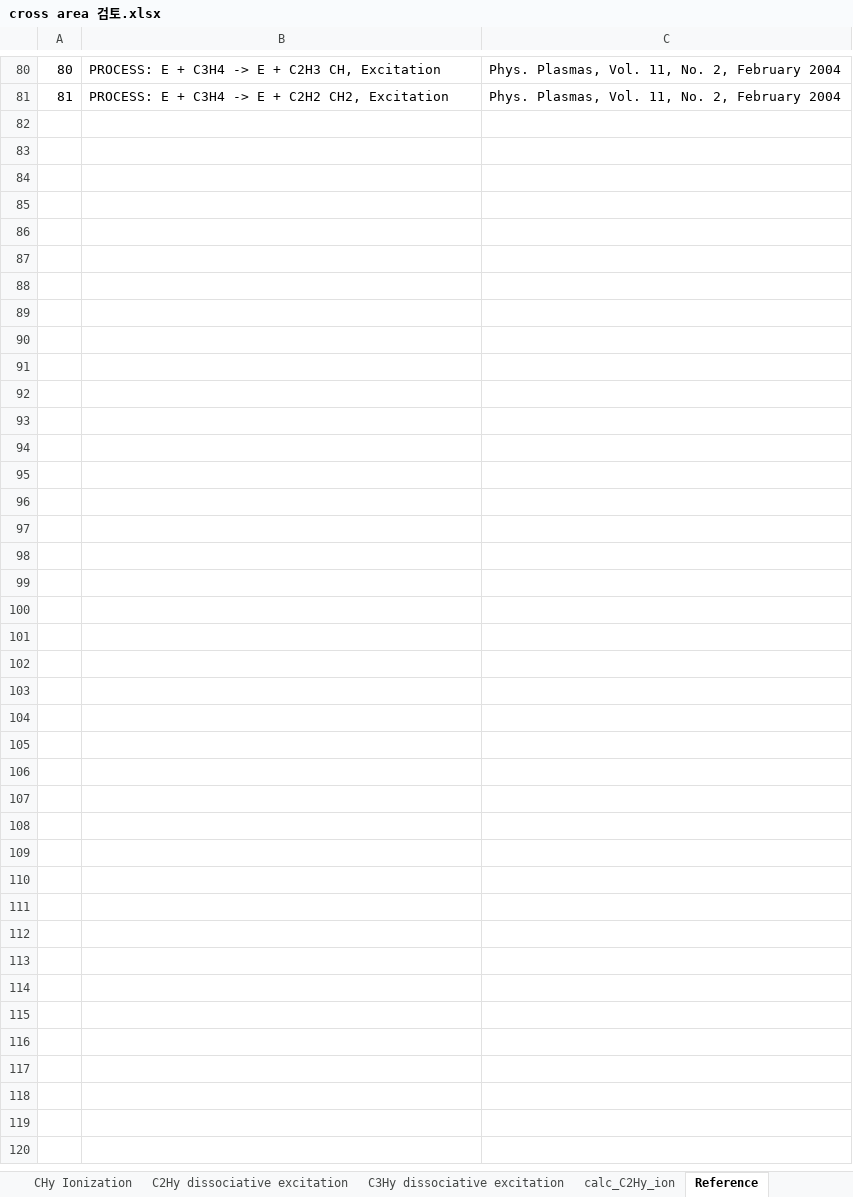
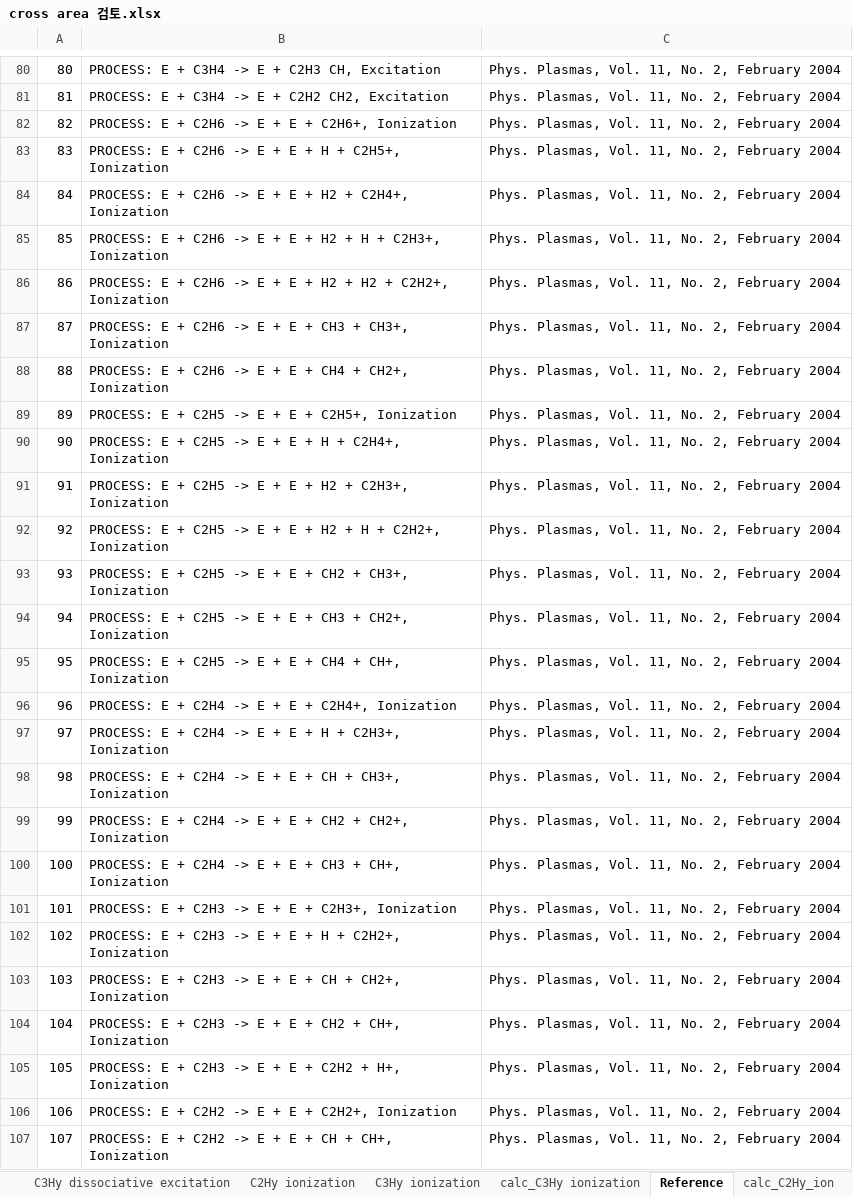
Before and after one commit to 100sjun/repos_python, an Excel workbook: Project/DBD_Plasma/ZDPlaskin/CH4_DBD_Plasma/cross area 검토.xlsx, sheet Reference, drawn as a sheet; only a part is shown, gaps mark what is left out; values as stored, in another font and other column widths than the file's, no borders; the diff names each change by its address in the sheet, - before the commit and + after, or states it on an @@ line.

Commit message:
ionization complete

```diff
--- a/Project/DBD_Plasma/ZDPlaskin/CH4_DBD_Plasma/cross area 검토.xlsx (sheet Reference)
+++ b/Project/DBD_Plasma/ZDPlaskin/CH4_DBD_Plasma/cross area 검토.xlsx (sheet Reference)
+sheet tab: C2Hy ionization
+sheet tab: C3Hy ionization
+sheet tab: calc_C3Hy ionization
@@ sheet tab order changed: C3Hy dissociative excitation | C2Hy ionization | C3Hy ionization | calc_C3Hy ionization | Reference | calc_C2Hy_ion @@
+row 82: 82 | PROCESS: E + C2H6 -> E + E + C2H6+, Ionization | Phys. Plasmas, Vol. 11, No. 2, February 2004
+row 83: 83 | PROCESS: E + C2H6 -> E + E + H + C2H5+, Ionization | Phys. Plasmas, Vol. 11, No. 2, February 2004
+row 84: 84 | PROCESS: E + C2H6 -> E + E + H2 + C2H4+, Ionization | Phys. Plasmas, Vol. 11, No. 2, February 2004
+row 85: 85 | PROCESS: E + C2H6 -> E + E + H2 + H + C2H3+, Ionization | Phys. Plasmas, Vol. 11, No. 2, February 2004
+row 86: 86 | PROCESS: E + C2H6 -> E + E + H2 + H2 + C2H2+, Ionization | Phys. Plasmas, Vol. 11, No. 2, February 2004
+row 87: 87 | PROCESS: E + C2H6 -> E + E + CH3 + CH3+, Ionization | Phys. Plasmas, Vol. 11, No. 2, February 2004
+row 88: 88 | PROCESS: E + C2H6 -> E + E + CH4 + CH2+, Ionization | Phys. Plasmas, Vol. 11, No. 2, February 2004
+row 89: 89 | PROCESS: E + C2H5 -> E + E + C2H5+, Ionization | Phys. Plasmas, Vol. 11, No. 2, February 2004
+row 90: 90 | PROCESS: E + C2H5 -> E + E + H + C2H4+, Ionization | Phys. Plasmas, Vol. 11, No. 2, February 2004
+row 91: 91 | PROCESS: E + C2H5 -> E + E + H2 + C2H3+, Ionization | Phys. Plasmas, Vol. 11, No. 2, February 2004
+row 92: 92 | PROCESS: E + C2H5 -> E + E + H2 + H + C2H2+, Ionization | Phys. Plasmas, Vol. 11, No. 2, February 2004
+row 93: 93 | PROCESS: E + C2H5 -> E + E + CH2 + CH3+, Ionization | Phys. Plasmas, Vol. 11, No. 2, February 2004
+row 94: 94 | PROCESS: E + C2H5 -> E + E + CH3 + CH2+, Ionization | Phys. Plasmas, Vol. 11, No. 2, February 2004
+row 95: 95 | PROCESS: E + C2H5 -> E + E + CH4 + CH+, Ionization | Phys. Plasmas, Vol. 11, No. 2, February 2004
+row 96: 96 | PROCESS: E + C2H4 -> E + E + C2H4+, Ionization | Phys. Plasmas, Vol. 11, No. 2, February 2004
+row 97: 97 | PROCESS: E + C2H4 -> E + E + H + C2H3+, Ionization | Phys. Plasmas, Vol. 11, No. 2, February 2004
+row 98: 98 | PROCESS: E + C2H4 -> E + E + CH + CH3+, Ionization | Phys. Plasmas, Vol. 11, No. 2, February 2004
+row 99: 99 | PROCESS: E + C2H4 -> E + E + CH2 + CH2+, Ionization | Phys. Plasmas, Vol. 11, No. 2, February 2004
+row 100: 100 | PROCESS: E + C2H4 -> E + E + CH3 + CH+, Ionization | Phys. Plasmas, Vol. 11, No. 2, February 2004
+row 101: 101 | PROCESS: E + C2H3 -> E + E + C2H3+, Ionization | Phys. Plasmas, Vol. 11, No. 2, February 2004
+row 102: 102 | PROCESS: E + C2H3 -> E + E + H + C2H2+, Ionization | Phys. Plasmas, Vol. 11, No. 2, February 2004
+row 103: 103 | PROCESS: E + C2H3 -> E + E + CH + CH2+, Ionization | Phys. Plasmas, Vol. 11, No. 2, February 2004
+row 104: 104 | PROCESS: E + C2H3 -> E + E + CH2 + CH+, Ionization | Phys. Plasmas, Vol. 11, No. 2, February 2004
+row 105: 105 | PROCESS: E + C2H3 -> E + E + C2H2 + H+, Ionization | Phys. Plasmas, Vol. 11, No. 2, February 2004
+row 106: 106 | PROCESS: E + C2H2 -> E + E + C2H2+, Ionization | Phys. Plasmas, Vol. 11, No. 2, February 2004
+row 107: 107 | PROCESS: E + C2H2 -> E + E + CH + CH+, Ionization | Phys. Plasmas, Vol. 11, No. 2, February 2004
```
